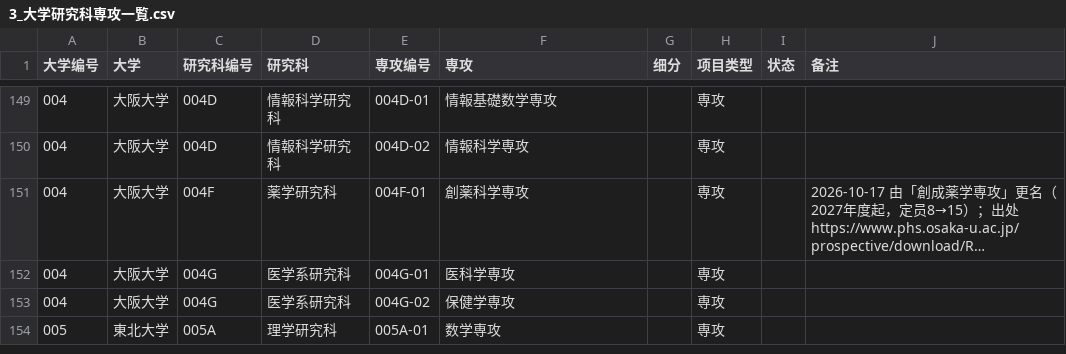
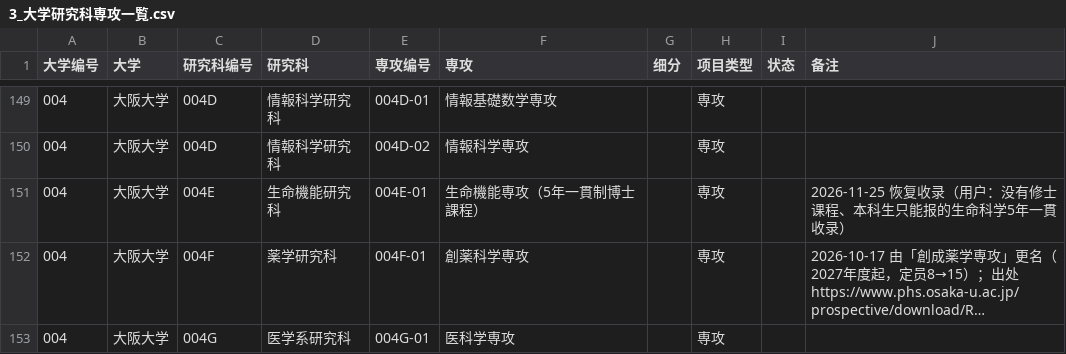
Before and after one commit to tokyoscitech-lgtm/demo, a CSV file: 3_大学研究科専攻一覧.csv, drawn as a sheet; only a part is shown, gaps mark what is left out; the shorter side is filled out with more unchanged rows; long unchanged cells end in …; the diff names each change by its address in the sheet, - before the commit and + after, or states it on an @@ line.

```diff
--- a/3_大学研究科専攻一覧.csv
+++ b/3_大学研究科専攻一覧.csv
+row 151: 004 | 大阪大学 | 004E | 生命機能研究科 | 004E-01 | 生命機能専攻（5年一貫制博士課程） |  | 専攻 |  | 2026-11-25 恢复收录（用户：没有修士课程、本科生只能报的生命科学5年一貫收录）
```
Also changed, not shown: 45 other files.
